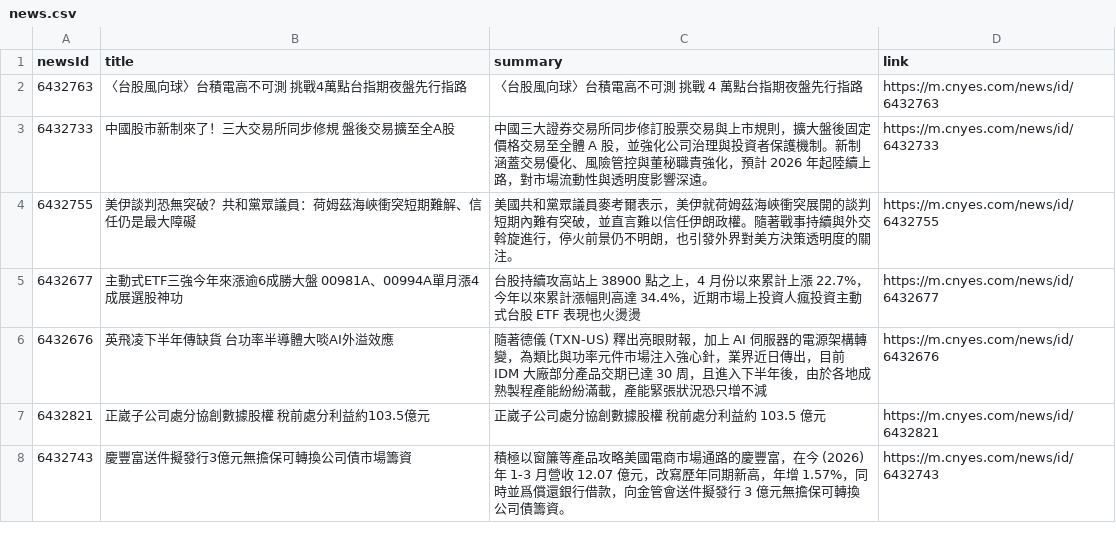
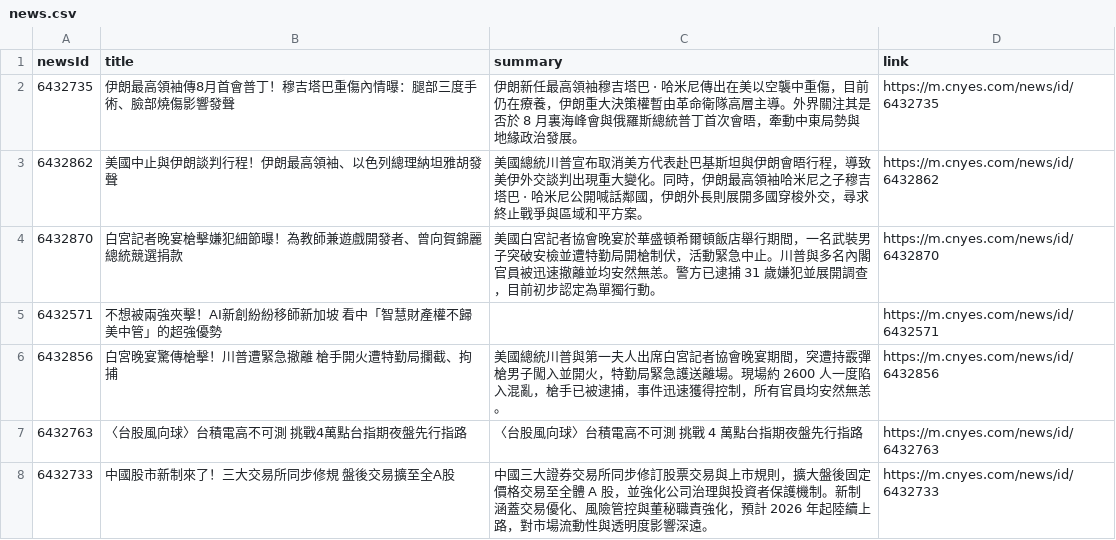
Before and after one commit to MaxDong168/test_github_actions, a CSV file: news.csv, drawn as a sheet; only a part is shown; the shorter side is filled out with more unchanged rows.

```diff
--- a/news.csv
+++ b/news.csv
@@ -1,2 +1,7 @@
 newsId,title,summary,link
+6432735,伊朗最高領袖傳8月首會普丁！穆吉塔巴重傷內情曝：腿部三度手術、臉部燒傷影響發聲,伊朗新任最高領袖穆吉塔巴 · 哈米尼傳出在美以空襲中重傷，目前仍在療養，伊朗重大決策權暫由革命衛隊高層主導。外界關注其是否於 8 月裏海峰會與俄羅斯總統普丁首次會晤，牽動中東局勢與地緣政治發展。,https://m.cnyes.com/news/id/6432735
+6432862,美國中止與伊朗談判行程！伊朗最高領袖、以色列總理納坦雅胡發聲,美國總統川普宣布取消美方代表赴巴基斯坦與伊朗會晤行程，導致美伊外交談判出現重大變化。同時，伊朗最高領袖哈米尼之子穆吉塔巴 · 哈米尼公開喊話鄰國，伊朗外長則展開多國穿梭外交，尋求終止戰爭與區域和平方案。,https://m.cnyes.com/news/id/6432862
+6432870,白宮記者晚宴槍擊嫌犯細節曝！為教師兼遊戲開發者、曾向賀錦麗總統競選捐款,美國白宮記者協會晚宴於華盛頓希爾頓飯店舉行期間，一名武裝男子突破安檢並遭特勤局開槍制伏，活動緊急中止。川普與多名內閣官員被迅速撤離並均安然無恙。警方已逮捕 31 歲嫌犯並展開調查，目前初步認定為單獨行動。,https://m.cnyes.com/news/id/6432870
+6432571,不想被兩強夾擊！AI新創紛紛移師新加坡 看中「智慧財產權不歸美中管」的超強優勢 ,,https://m.cnyes.com/news/id/6432571
+6432856,白宮晚宴驚傳槍擊！川普遭緊急撤離 槍手開火遭特勤局攔截、拘捕,美國總統川普與第一夫人出席白宮記者協會晚宴期間，突遭持霰彈槍男子闖入並開火，特勤局緊急護送離場。現場約 2600 人一度陷入混亂，槍手已被逮捕，事件迅速獲得控制，所有官員均安然無恙。,https://m.cnyes.com/news/id/6432856
 6432763,〈台股風向球〉台積電高不可測 挑戰4萬點台指期夜盤先行指路,〈台股風向球〉台積電高不可測 挑戰 4 萬點台指期夜盤先行指路,https://m.cnyes.com/news/id/6432763
```
